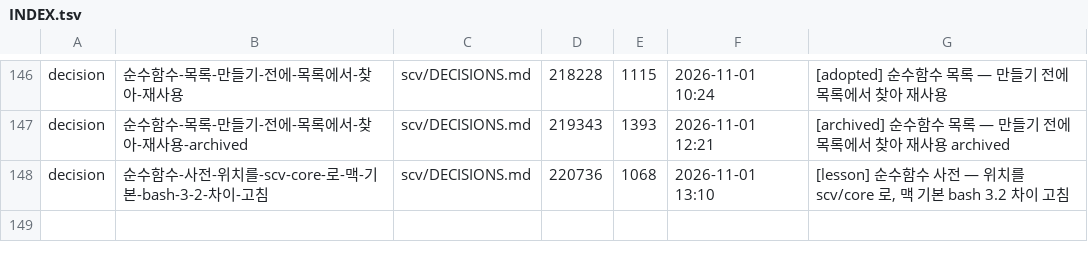
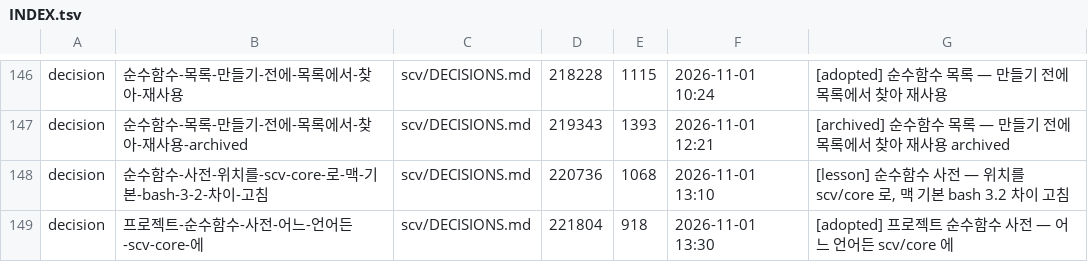
Before and after one commit to wookiya1364/scv-core, a TSV file: scv/INDEX.tsv, drawn as a sheet; only a part is shown, gaps mark what is left out; the diff names each change by its address in the sheet, - before the commit and + after, or states it on an @@ line.

```diff
--- a/scv/INDEX.tsv
+++ b/scv/INDEX.tsv
+row 149: decision | 프로젝트-순수함수-사전-어느-언어든-scv-core-에 | scv/DECISIONS.md | 221804 | 918 | 2026-11-01 13:30 | [adopted] 프로젝트 순수함수 사전 — 어느 언어든 scv/core 에
```
Also changed, not shown: 3 other files.
